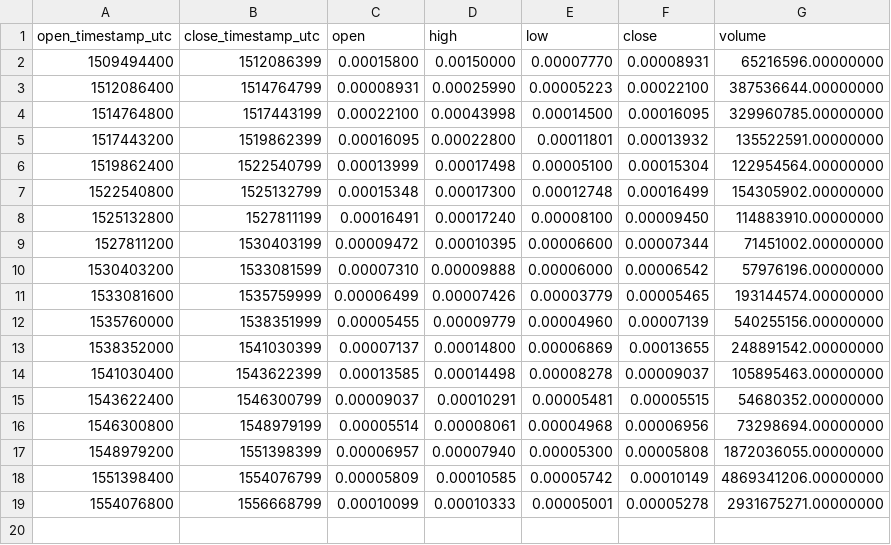
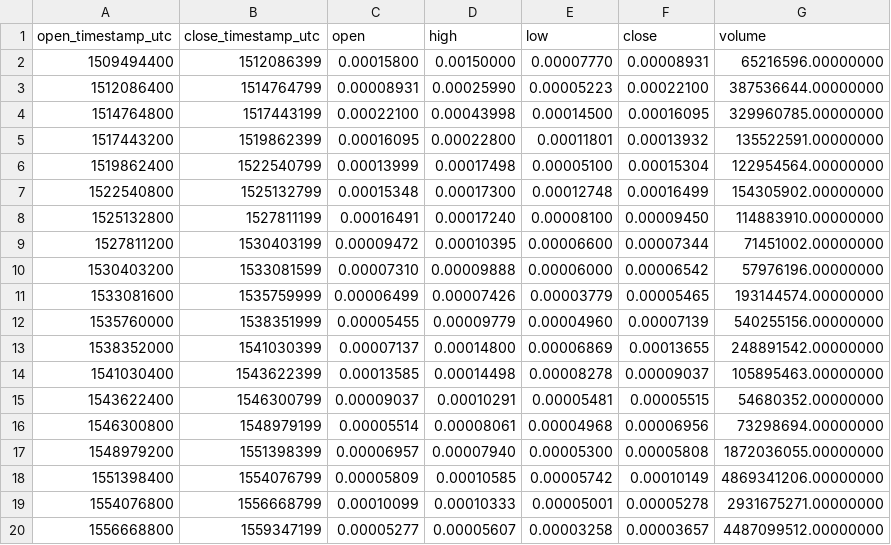
Before and after one commit to cryptobigbro/binance-FUELETH, a CSV file: binance-FUELETH-1M.csv, drawn as a sheet; the diff names each change by its address in the sheet, - before the commit and + after, or states it on an @@ line.

Commit message:
Update OHLCV data.

```diff
--- a/binance-FUELETH-1M.csv
+++ b/binance-FUELETH-1M.csv
+row 20: 1556668800 | 1559347199 | 0.00005277 | 0.00005607 | 0.00003258 | 0.00003657 | 4487099512.00000000
```
Also changed, not shown: binance-FUELETH-1d.csv, 1 other file.
